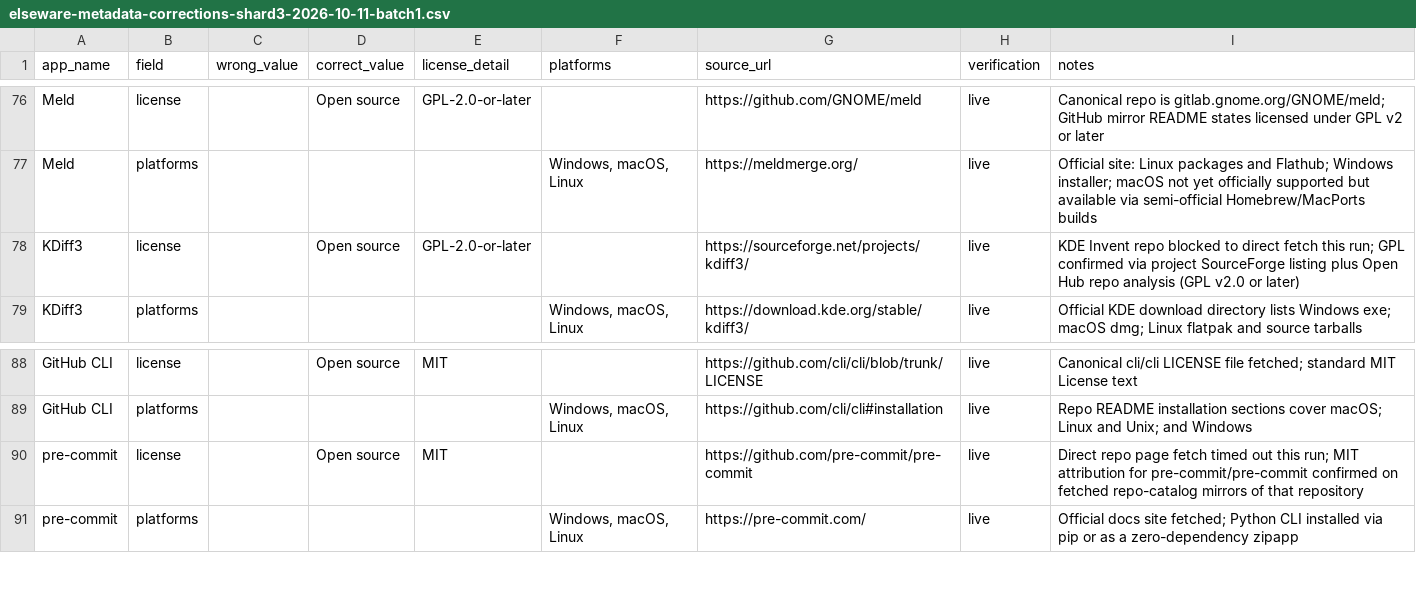
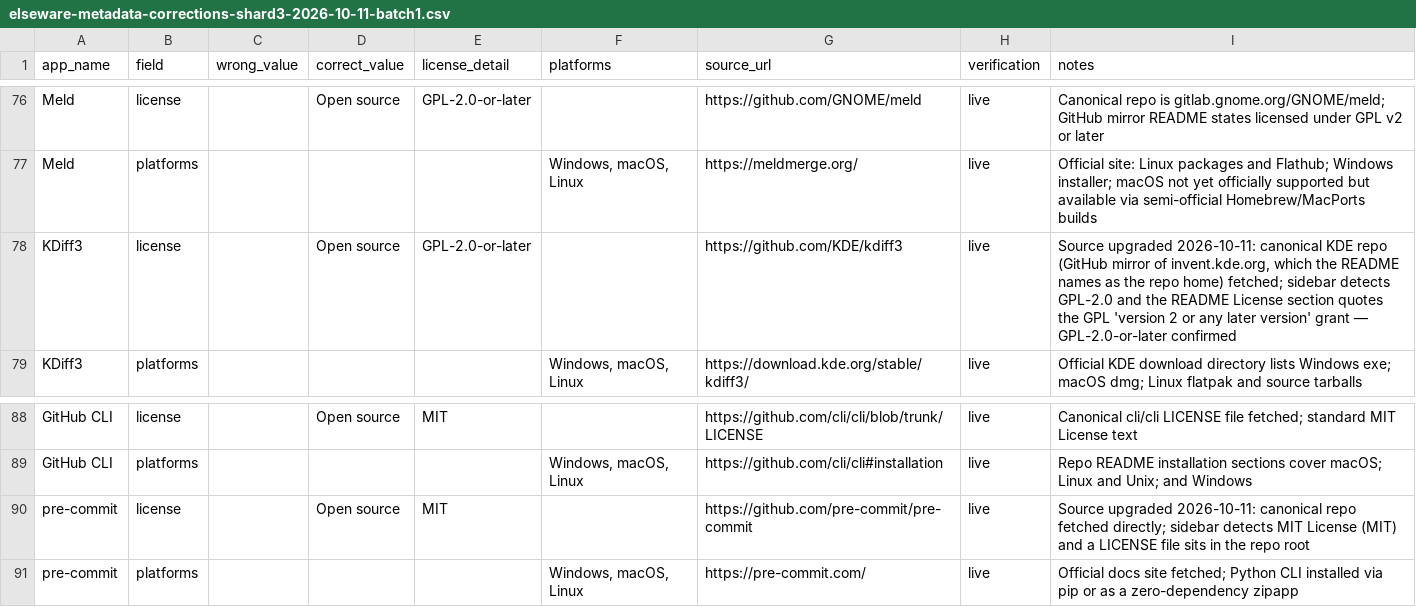
Before and after one commit to kashifjiaoda/elseware-metadata-shards, a CSV file: shards/shard-3/elseware-metadata-corrections-shard3-2026-10-11-batch1.csv, drawn as a sheet; only a part is shown, gaps mark what is left out.

```diff
--- a/shards/shard-3/elseware-metadata-corrections-shard3-2026-10-11-batch1.csv
+++ b/shards/shard-3/elseware-metadata-corrections-shard3-2026-10-11-batch1.csv
@@ -77,3 +77,3 @@ Meld,license,,Open source,GPL-2.0-or-later,,https://github.com/GNOME/meld,live,C
 Meld,platforms,,,,"Windows, macOS, Linux",https://meldmerge.org/,live,Official site: Linux packages and Flathub; Windows installer; macOS not yet officially supported but available via semi-official Homebrew/MacPorts builds
-KDiff3,license,,Open source,GPL-2.0-or-later,,https://sourceforge.net/projects/kdiff3/,live,KDE Invent repo blocked to direct fetch this run; GPL confirmed via project SourceForge listing plus Open Hub repo analysis (GPL v2.0 or later)
+KDiff3,license,,Open source,GPL-2.0-or-later,,https://github.com/KDE/kdiff3,live,"Source upgraded 2026-10-11: canonical KDE repo (GitHub mirror of invent.kde.org, which the README names as the repo home) fetched; sidebar detects GPL-2.0 and the README License section quotes the GPL 'version 2 or any later version' grant — GPL-2.0-or-later confirmed"
 KDiff3,platforms,,,,"Windows, macOS, Linux",https://download.kde.org/stable/kdiff3/,live,Official KDE download directory lists Windows exe; macOS dmg; Linux flatpak and source tarballs
@@ -89,3 +89,3 @@ GitHub CLI,license,,Open source,MIT,,https://github.com/cli/cli/blob/trunk/LICEN
 GitHub CLI,platforms,,,,"Windows, macOS, Linux",https://github.com/cli/cli#installation,live,Repo README installation sections cover macOS; Linux and Unix; and Windows
-pre-commit,license,,Open source,MIT,,https://github.com/pre-commit/pre-commit,live,Direct repo page fetch timed out this run; MIT attribution for pre-commit/pre-commit confirmed on fetched repo-catalog mirrors of that repository
+pre-commit,license,,Open source,MIT,,https://github.com/pre-commit/pre-commit,live,Source upgraded 2026-10-11: canonical repo fetched directly; sidebar detects MIT License (MIT) and a LICENSE file sits in the repo root
 pre-commit,platforms,,,,"Windows, macOS, Linux",https://pre-commit.com/,live,Official docs site fetched; Python CLI installed via pip or as a zero-dependency zipapp
```
Also changed, not shown: shards/shard-3/elseware-metadata-corrections-shard3-2026-10-11-batch2.csv.
